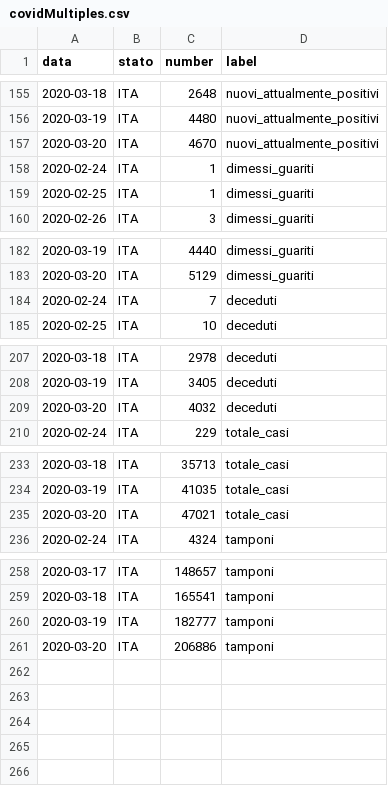
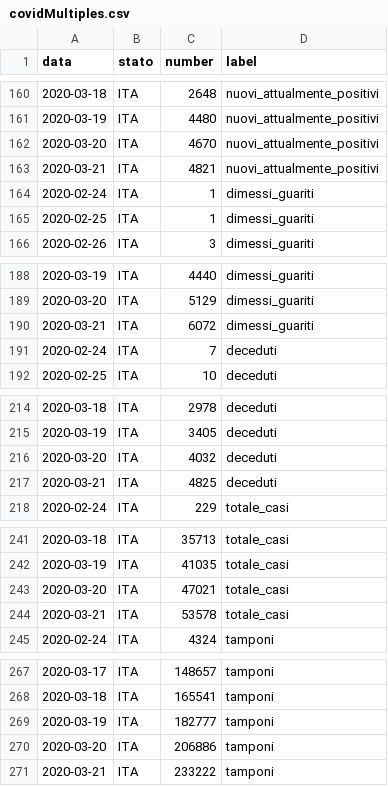
Before and after one commit to AntoAndGar/CovidTimeSeries, a CSV file: src/main/resources/covidMultiples.csv, drawn as a sheet; only a part is shown, gaps mark what is left out; the diff covers the shown part only; the diff names each change by its address in the sheet, - before the commit and + after, or states it on an @@ line.

```diff
--- a/src/main/resources/covidMultiples.csv
+++ b/src/main/resources/covidMultiples.csv
+row 163: 2020-03-21 | ITA | 4821 | nuovi_attualmente_positivi
+row 190: 2020-03-21 | ITA | 6072 | dimessi_guariti
+row 217: 2020-03-21 | ITA | 4825 | deceduti
+row 244: 2020-03-21 | ITA | 53578 | totale_casi
+row 271: 2020-03-21 | ITA | 233222 | tamponi
```
Also changed, not shown: 5 added rows elsewhere in this file, 14 other files.
